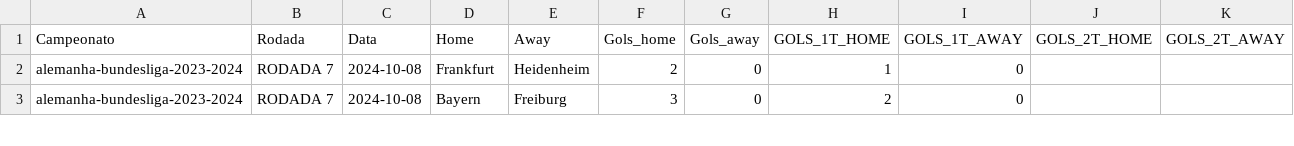
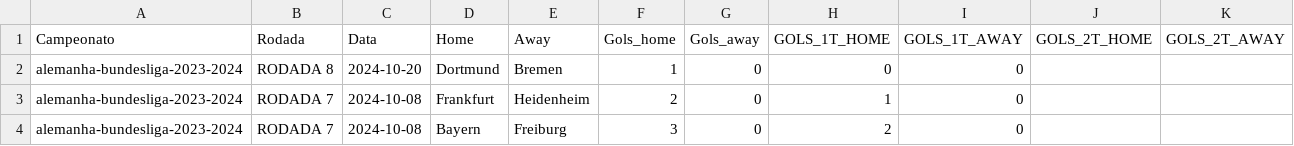
Before and after one commit to FerrerasRP/FootballData, a CSV file: data/raw/alemanha-bundesliga/em andamento/alemanha-bundesliga-2023-2024.csv, drawn as a sheet; only a part is shown; the diff names each change by its address in the sheet, - before the commit and + after, or states it on an @@ line.

```diff
--- a/data/raw/alemanha-bundesliga/em andamento/alemanha-bundesliga-2023-2024.csv
+++ b/data/raw/alemanha-bundesliga/em andamento/alemanha-bundesliga-2023-2024.csv
+row 2: alemanha-bundesliga-2023-2024 | RODADA 8 | 2024-10-20 | Dortmund | Bremen | 1 | 0 | 0 | 0
```
Also changed, not shown: data/raw/brasil-serie-a/em andamento/brasil-serie-a-2023.csv, data/raw/brasil-serie-b/em andamento/brasil-serie-b-2023.csv, 3 other files.
